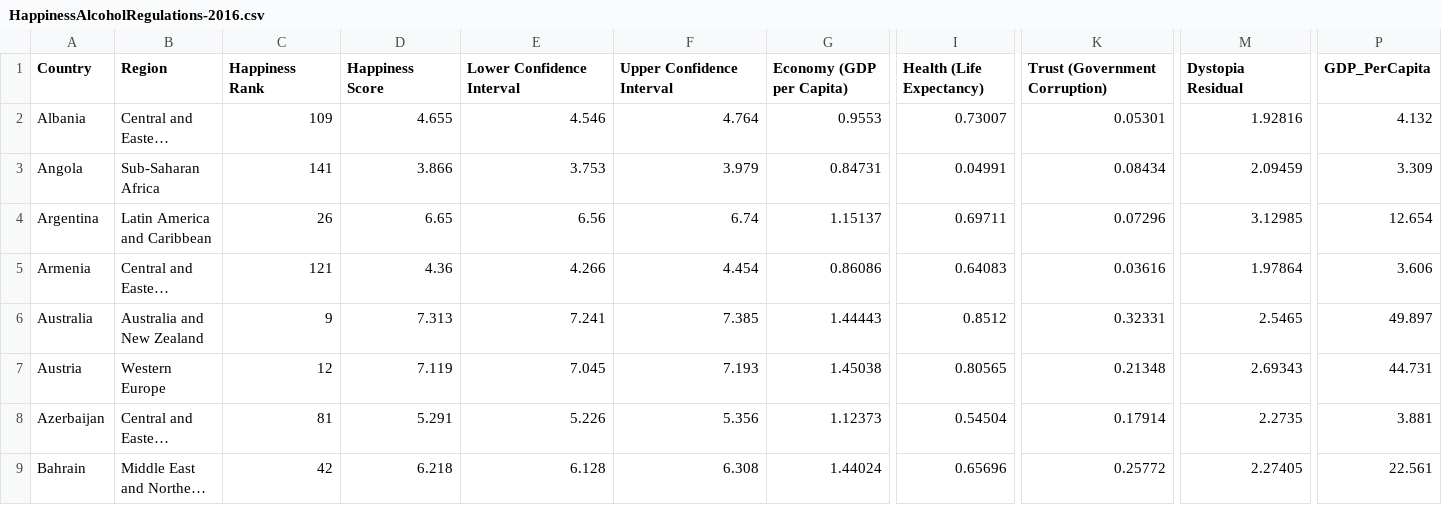
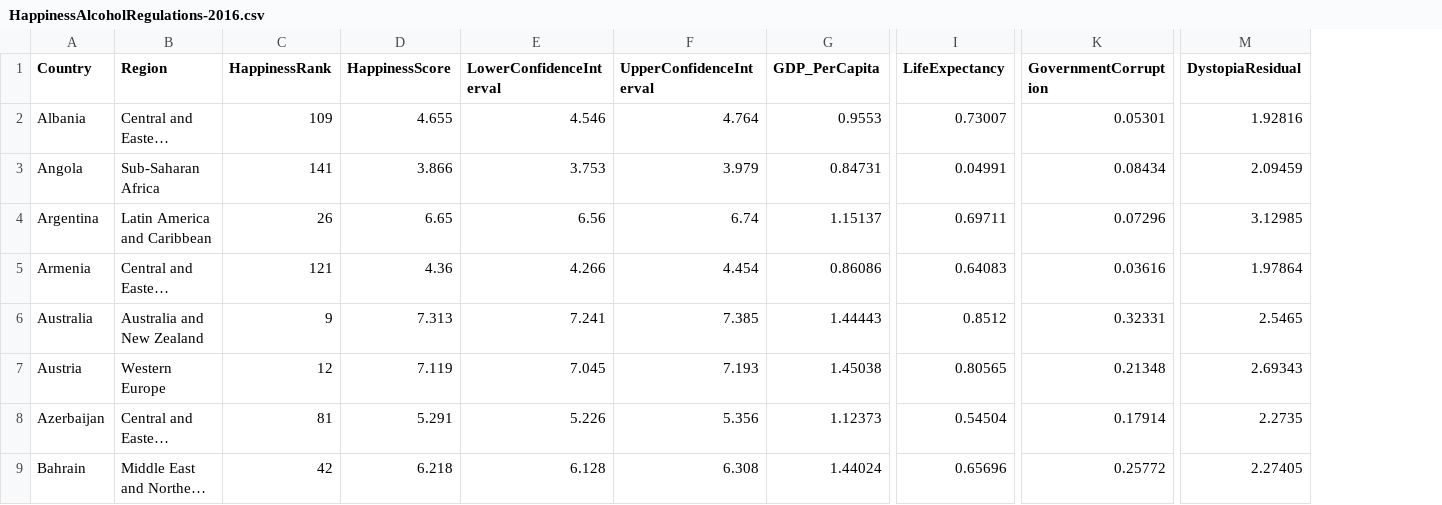
Before and after one commit to jcbrockschmidt/soc225-final, a CSV file: data/HappinessAlcoholRegulations-2016.csv, drawn as a sheet; only a part is shown, gaps mark what is left out; long unchanged cells end in …; the diff names each change by its address in the sheet, - before the commit and + after, or states it on an @@ line.

Commit message:
Change column names

```diff
--- a/data/HappinessAlcoholRegulations-2016.csv
+++ b/data/HappinessAlcoholRegulations-2016.csv
-column P (GDP_PerCapita), rows 2-9: 4.132 | 3.309 | 12.654 | 3.606 | 49.897 | 44.731 | 3.881 | 22.561
-C1: Happiness Rank
+C1: HappinessRank
-D1: Happiness Score
+D1: HappinessScore
-E1: Lower Confidence Interval
+E1: LowerConfidenceInterval
-F1: Upper Confidence Interval
+F1: UpperConfidenceInterval
-G1: Economy (GDP per Capita)
+G1: GDP_PerCapita
-I1: Health (Life Expectancy)
+I1: LifeExpectancy
-K1: Trust (Government Corruption)
+K1: GovernmentCorruption
-M1: Dystopia Residual
+M1: DystopiaResidual
```
Also changed, not shown: 1 other file.
